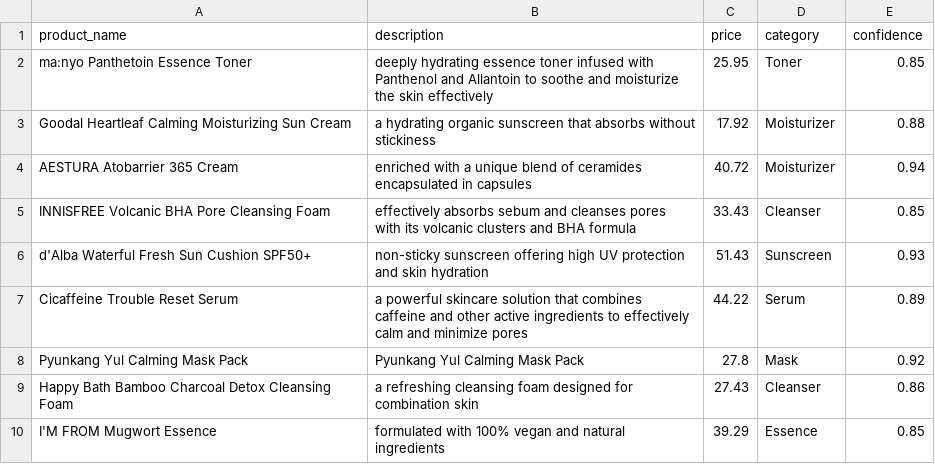
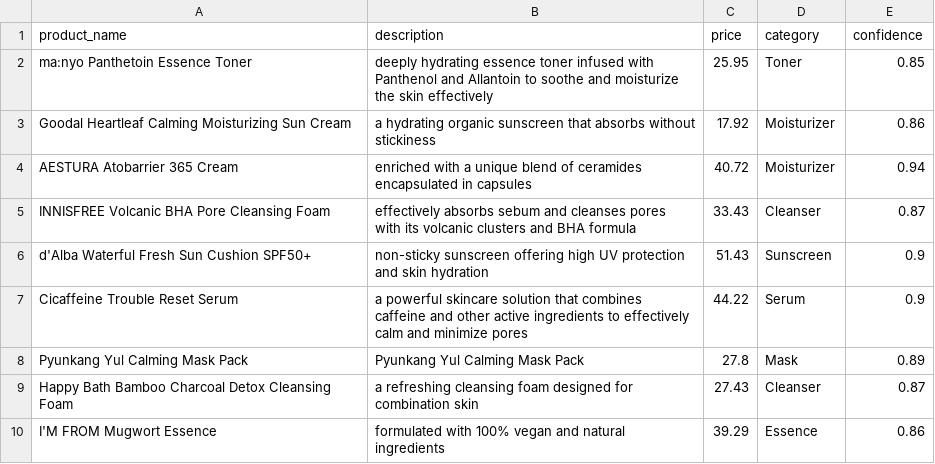
Before and after one commit to angeloken/skinseoul_dummy_project, a CSV file: data/categorized_products.csv, drawn as a sheet.

```diff
--- a/data/categorized_products.csv
+++ b/data/categorized_products.csv
@@ -2,9 +2,9 @@ product_name,description,price,category,confidence
 ma:nyo Panthetoin Essence Toner,deeply hydrating essence toner infused with Panthenol and Allantoin to soothe and moisturize the skin effectively,25.95,Toner,0.85
-Goodal Heartleaf Calming Moisturizing Sun Cream,a hydrating organic sunscreen that absorbs without stickiness,17.92,Moisturizer,0.88
+Goodal Heartleaf Calming Moisturizing Sun Cream,a hydrating organic sunscreen that absorbs without stickiness,17.92,Moisturizer,0.86
 AESTURA Atobarrier 365 Cream,enriched with a unique blend of ceramides encapsulated in capsules,40.72,Moisturizer,0.94
-INNISFREE Volcanic BHA Pore Cleansing Foam,effectively absorbs sebum and cleanses pores with its volcanic clusters and BHA formula,33.43,Cleanser,0.85
-d'Alba Waterful Fresh Sun Cushion SPF50+,non-sticky sunscreen offering high UV protection and skin hydration,51.43,Sunscreen,0.93
-Cicaffeine Trouble Reset Serum,a powerful skincare solution that combines caffeine and other active ingredients to effectively calm and minimize pores,44.22,Serum,0.89
-Pyunkang Yul Calming Mask Pack,Pyunkang Yul Calming Mask Pack,27.8,Mask,0.92
-Happy Bath Bamboo Charcoal Detox Cleansing Foam, a refreshing cleansing foam designed for combination skin,27.43,Cleanser,0.86
-I'M FROM Mugwort Essence,formulated with 100% vegan and natural ingredients,39.29,Essence,0.85
+INNISFREE Volcanic BHA Pore Cleansing Foam,effectively absorbs sebum and cleanses pores with its volcanic clusters and BHA formula,33.43,Cleanser,0.87
+d'Alba Waterful Fresh Sun Cushion SPF50+,non-sticky sunscreen offering high UV protection and skin hydration,51.43,Sunscreen,0.9
+Cicaffeine Trouble Reset Serum,a powerful skincare solution that combines caffeine and other active ingredients to effectively calm and minimize pores,44.22,Serum,0.9
+Pyunkang Yul Calming Mask Pack,Pyunkang Yul Calming Mask Pack,27.8,Mask,0.89
+Happy Bath Bamboo Charcoal Detox Cleansing Foam, a refreshing cleansing foam designed for combination skin,27.43,Cleanser,0.87
+I'M FROM Mugwort Essence,formulated with 100% vegan and natural ingredients,39.29,Essence,0.86
```
Also changed, not shown: 1 other file.
